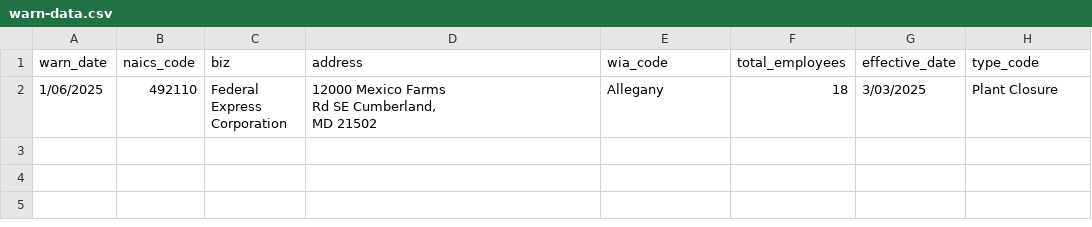
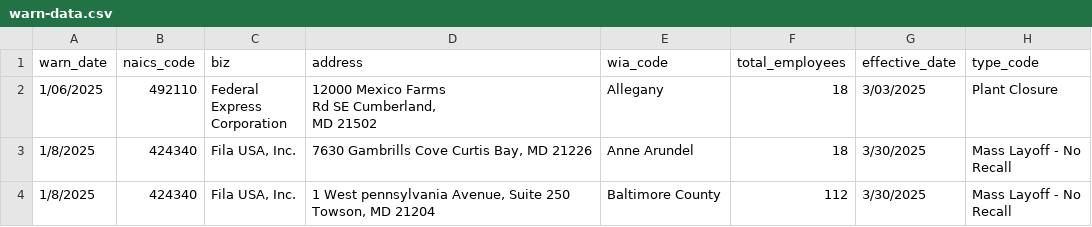
Before and after one commit to palewire/my-first-github-scraper, a CSV file: warn-data.csv, drawn as a sheet; ↵ is a line break in a cell; the diff names each change by its address in the sheet, - before the commit and + after, or states it on an @@ line.

```diff
--- a/warn-data.csv
+++ b/warn-data.csv
+row 3: 1/8/2025 | 424340 | Fila USA, Inc. | 7630 Gambrills Cove Curtis Bay, MD 21226 | Anne Arundel | 18 | 3/30/2025 | Mass Layoff - No ↵ Recall
+row 4: 1/8/2025 | 424340 | Fila USA, Inc. | 1 West pennsylvania Avenue, Suite 250 Towson, MD 21204 | Baltimore County | 112 | 3/30/2025 | Mass Layoff - No ↵ Recall
```
Also changed, not shown: 1 other file.
